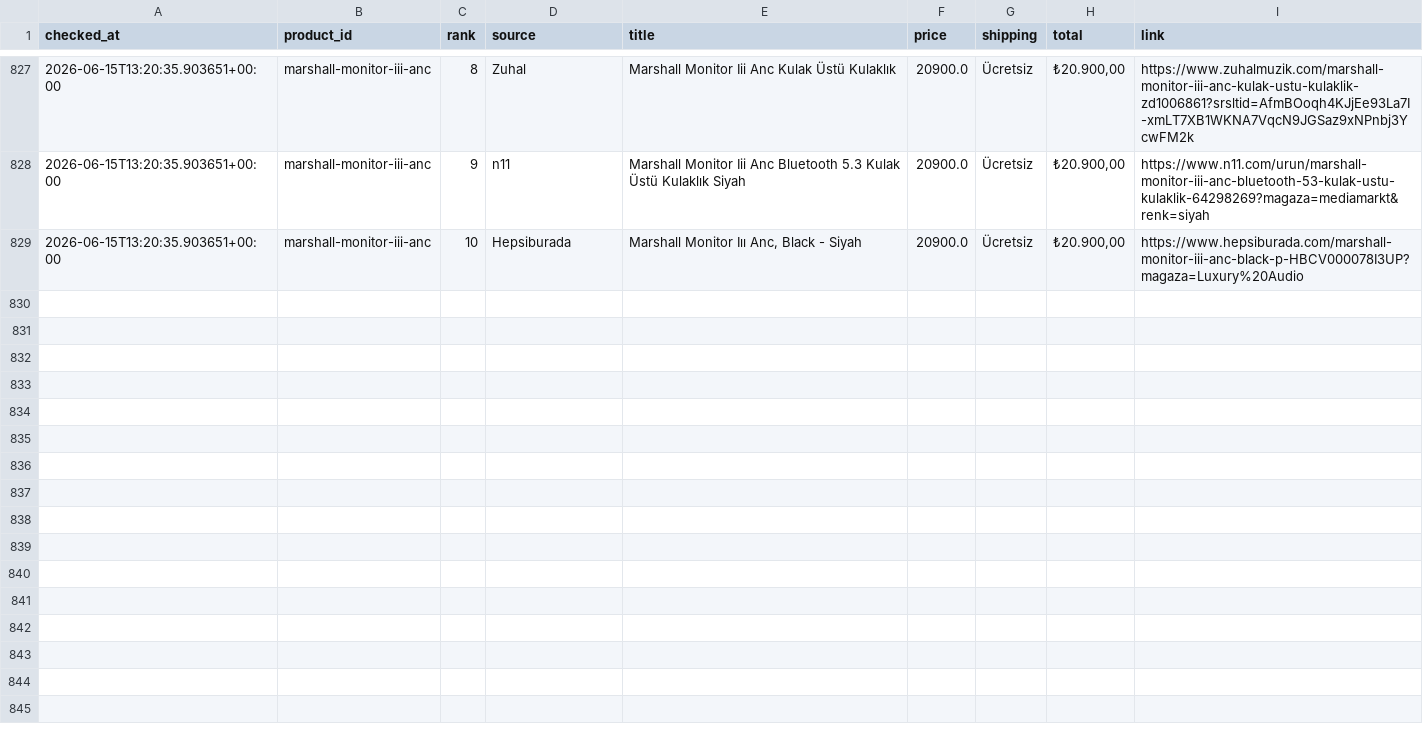
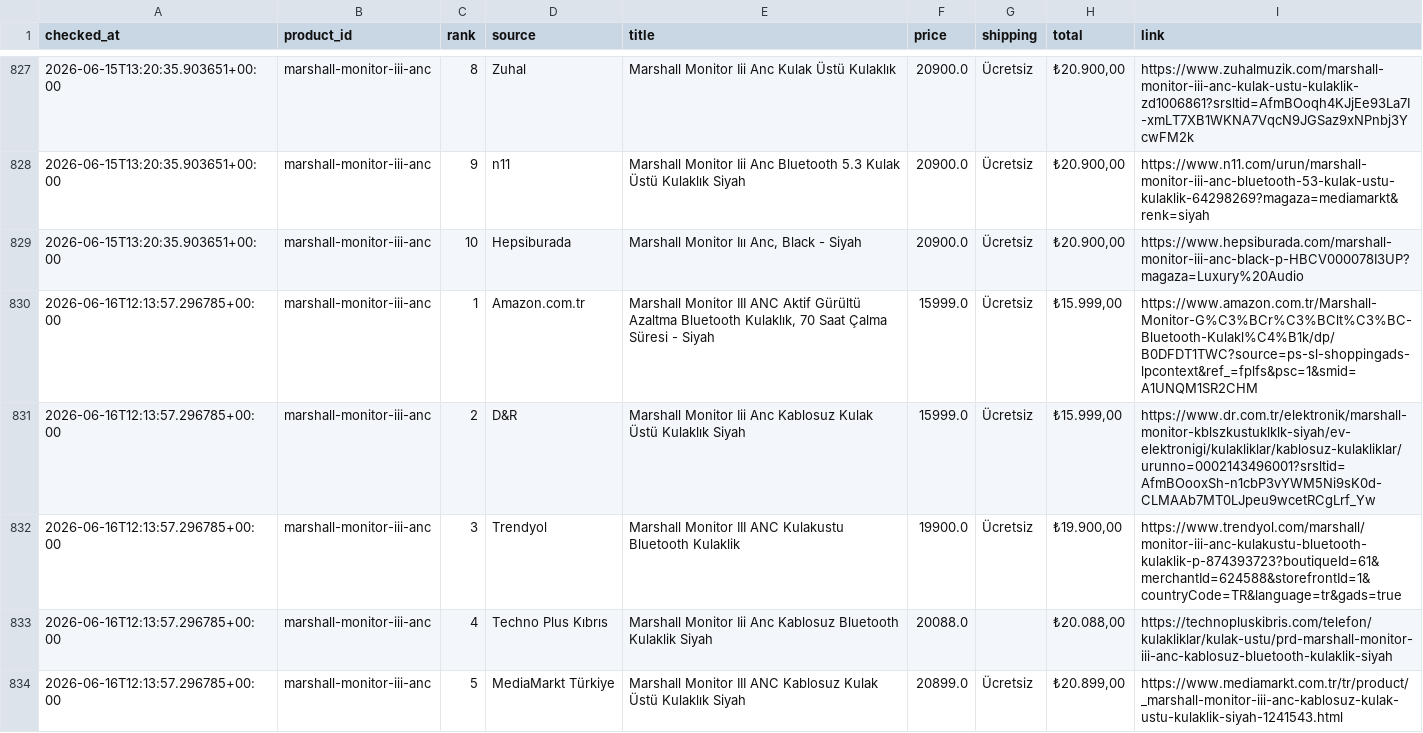
Before and after one commit to bozkurt1453-am/price-tracker, a CSV file: data/history.csv, drawn as a sheet; only a part is shown, gaps mark what is left out; the diff covers the shown part only; the diff names each change by its address in the sheet, - before the commit and + after, or states it on an @@ line.

Commit message:
Update price data

```diff
--- a/data/history.csv
+++ b/data/history.csv
+row 830: 2026-06-16T12:13:57.296785+00:00 | marshall-monitor-iii-anc | 1 | Amazon.com.tr | Marshall Monitor III ANC Aktif Gürültü Azaltma Bluetooth Kulaklık, 70 Saat Çalma Süresi - Siyah | 15999.0 | Ücretsiz | ₺15.999,00 | https://www.amazon.com.tr/Marshall-Monitor-G%C3%BCr%C3%BClt%C3%BC-Bluetooth-Kulakl%C4%B1k/dp/B0DFDT1TWC?source=ps-sl-shoppingads-lpcontext&ref_=fplfs&psc=1&smid=A1UNQM1SR2CHM
+row 831: 2026-06-16T12:13:57.296785+00:00 | marshall-monitor-iii-anc | 2 | D&R | Marshall Monitor Iii Anc Kablosuz Kulak Üstü Kulaklık Siyah | 15999.0 | Ücretsiz | ₺15.999,00 | https://www.dr.com.tr/elektronik/marshall-monitor-kblszkustuklklk-siyah/ev-elektronigi/kulakliklar/kablosuz-kulakliklar/urunno=0002143496001?srsltid=AfmBOooxSh-n1cbP3vYWM5Ni9sK0d-CLMAAb7MT0LJpeu9wcetRCgLrf_Yw
+row 832: 2026-06-16T12:13:57.296785+00:00 | marshall-monitor-iii-anc | 3 | Trendyol | Marshall Monitor III ANC Kulakustu Bluetooth Kulaklik | 19900.0 | Ücretsiz | ₺19.900,00 | https://www.trendyol.com/marshall/monitor-iii-anc-kulakustu-bluetooth-kulaklik-p-874393723?boutiqueId=61&merchantId=624588&storefrontId=1&countryCode=TR&language=tr&gads=true
+row 833: 2026-06-16T12:13:57.296785+00:00 | marshall-monitor-iii-anc | 4 | Techno Plus Kıbrıs | Marshall Monitor Iii Anc Kablosuz Bluetooth Kulaklik Siyah | 20088.0 |  | ₺20.088,00 | https://technopluskibris.com/telefon/kulakliklar/kulak-ustu/prd-marshall-monitor-iii-anc-kablosuz-bluetooth-kulaklik-siyah
+row 834: 2026-06-16T12:13:57.296785+00:00 | marshall-monitor-iii-anc | 5 | MediaMarkt Türkiye | Marshall Monitor III ANC Kablosuz Kulak Üstü Kulaklık Siyah | 20899.0 | Ücretsiz | ₺20.899,00 | https://www.mediamarkt.com.tr/tr/product/_marshall-monitor-iii-anc-kablosuz-kulak-ustu-kulaklik-siyah-1241543.html
```
Also changed, not shown: 5 added rows elsewhere in this file, 1 other file.
